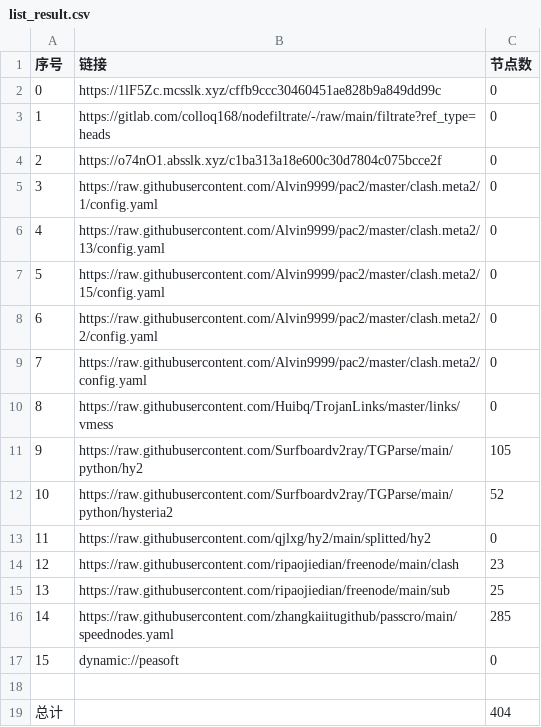
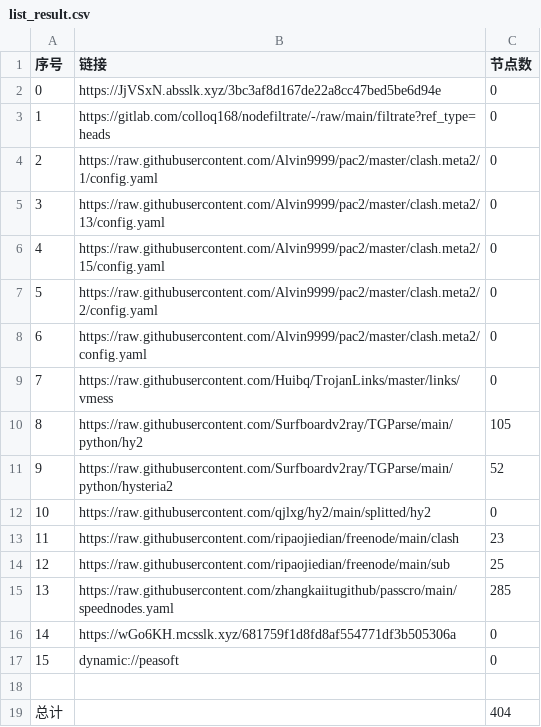
Before and after one commit to hicass-1102/AutoMergePublicNodes, a CSV file: list_result.csv, drawn as a sheet; removed rows and columns are numbered as before the commit, all else as after; the diff names each change by its address in the sheet, - before the commit and + after, or states it on an @@ line.

```diff
--- a/list_result.csv
+++ b/list_result.csv
-B2 (链接): https://1lF5Zc.mcsslk.xyz/cffb9ccc30460451ae828b9a849dd99c
+B2 (链接): https://JjVSxN.absslk.xyz/3bc3af8d167de22a8cc47bed5be6d94e
-row 4: 2 | https://o74nO1.absslk.xyz/c1ba313a18e600c30d7804c075bcce2f | 0
@@ column A (序号) renumbered between rows 4 and 15 @@
+row 16: 14 | https://wGo6KH.mcsslk.xyz/681759f1d8fd8af554771df3b505306a | 0
```
Also changed, not shown: 26 other files.
